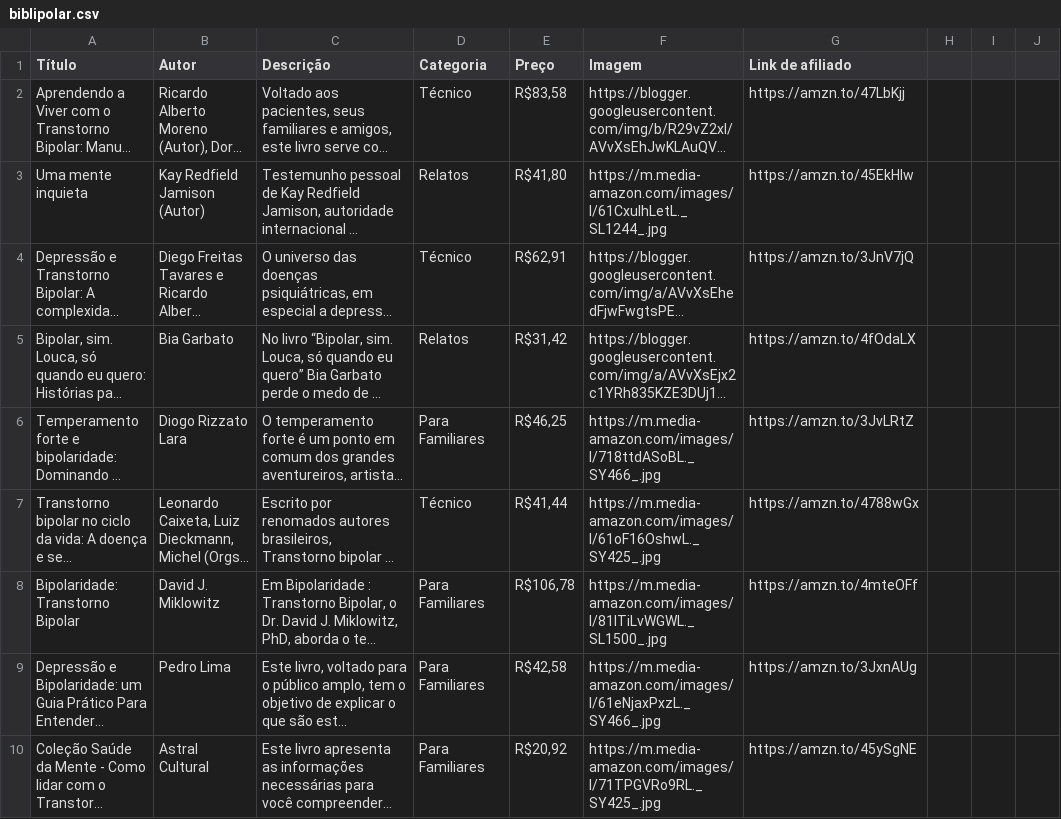
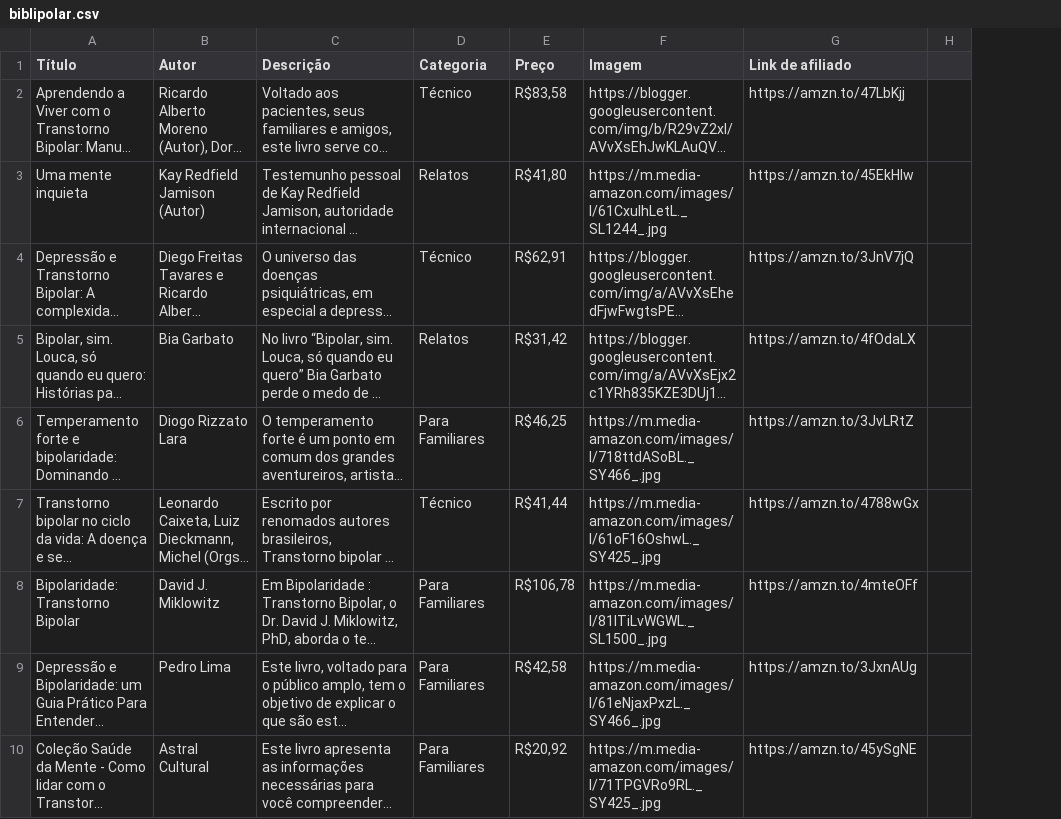
Before and after one commit to Xulapo/bibli-polar-data, a CSV file: biblipolar.csv, drawn as a sheet; only a part is shown; long unchanged cells end in …; the diff covers the shown part only; the diff names each change by its address in the sheet, - before the commit and + after, or states it on an @@ line.

Commit message:
Update biblipolar.csv

```diff
--- a/biblipolar.csv
+++ b/biblipolar.csv
-column H, empty
-column I, empty
```
Also changed, not shown: 5 edited cells elsewhere in this file.
